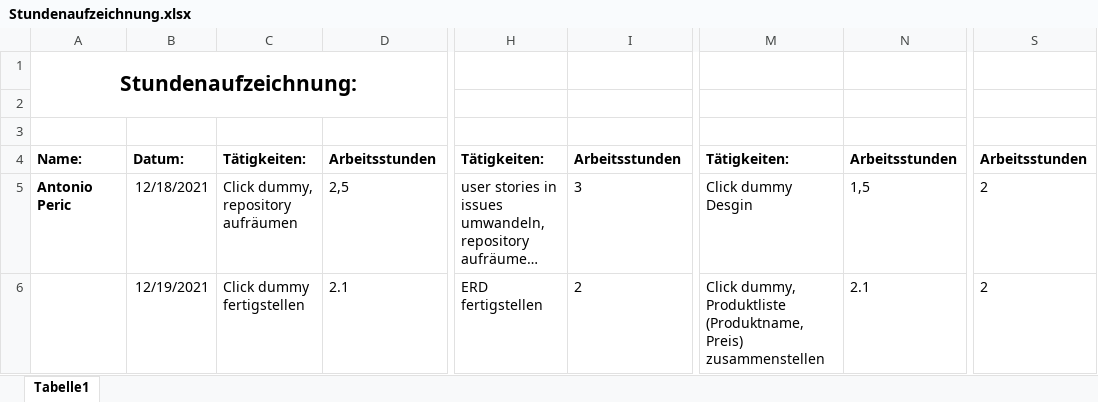
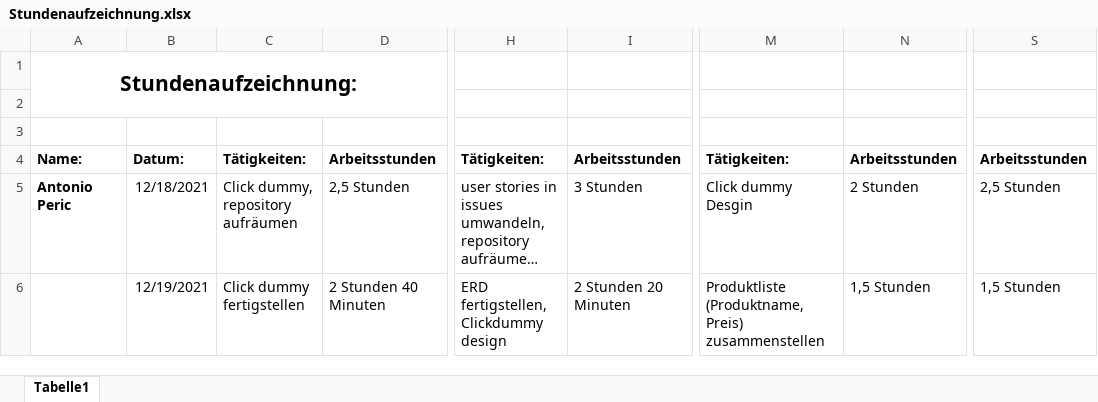
Before and after one commit to Team-Webshop-Jasmin/WebshopJasmin, an Excel workbook: Dokumente/Stundenaufzeichnung.xlsx, sheet Tabelle1, drawn as a sheet; only a part is shown, gaps mark what is left out; long unchanged cells end in …; values as stored, in another font and other column widths than the file's, no borders; the diff names each change by its address in the sheet, - before the commit and + after, or states it on an @@ line.

Commit message:
Update Stundenaufzeichnung.xlsx

```diff
--- a/Dokumente/Stundenaufzeichnung.xlsx (sheet Tabelle1)
+++ b/Dokumente/Stundenaufzeichnung.xlsx (sheet Tabelle1)
-D5: 2,5
+D5: 2,5 Stunden
-I5: 3
+I5: 3 Stunden
-N5: 1,5
+N5: 2 Stunden
-S5: 2
+S5: 2,5 Stunden
-D6: 2.1
+D6: 2 Stunden 40 Minuten
-H6: ERD fertigstellen
+H6: ERD fertigstellen, Clickdummy design
-I6: 2
+I6: 2 Stunden 20 Minuten
-M6: Click dummy, Produktliste (Produktname,…
+M6: Produktliste (Produktname,…
-N6: 2.1
+N6: 1,5 Stunden
-S6: 2
+S6: 1,5 Stunden
```
